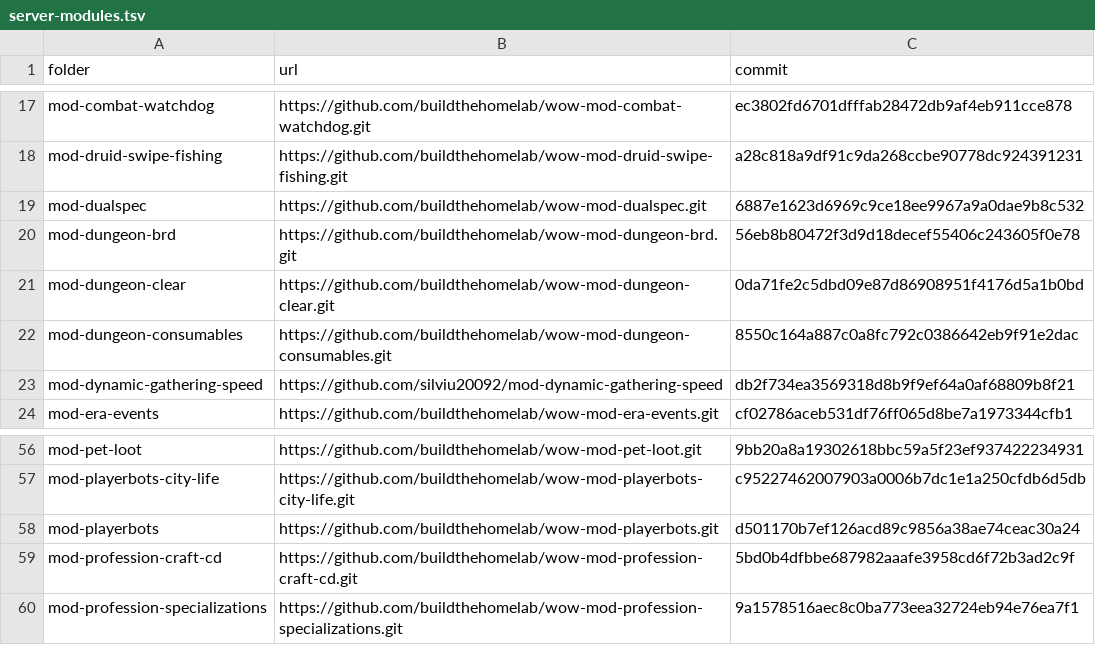
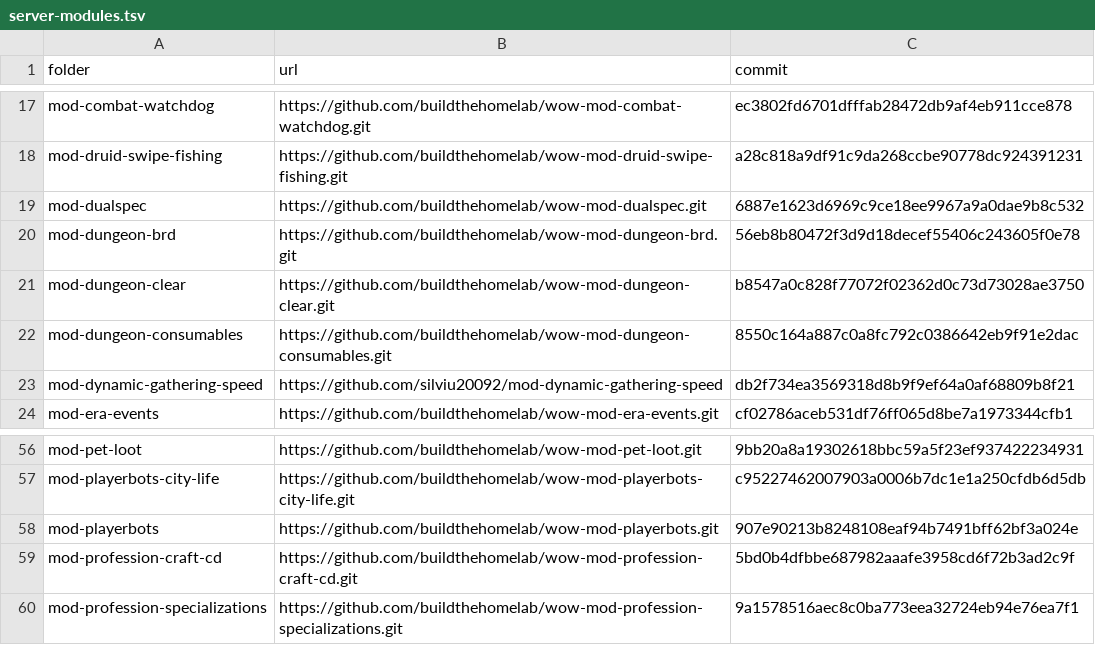
Before and after one commit to buildthehomelab/wow-ci, a TSV file: config/server-modules.tsv, drawn as a sheet; only a part is shown, gaps mark what is left out.

```diff
--- a/config/server-modules.tsv
+++ b/config/server-modules.tsv
@@ -20,3 +20,3 @@ mod-dualspec	https://github.com/buildthehomelab/wow-mod-dualspec.git	6887e1623d6
 mod-dungeon-brd	https://github.com/buildthehomelab/wow-mod-dungeon-brd.git	56eb8b80472f3d9d18decef55406c243605f0e78
-mod-dungeon-clear	https://github.com/buildthehomelab/wow-mod-dungeon-clear.git	0da71fe2c5dbd09e87d86908951f4176d5a1b0bd
+mod-dungeon-clear	https://github.com/buildthehomelab/wow-mod-dungeon-clear.git	b8547a0c828f77072f02362d0c73d73028ae3750
 mod-dungeon-consumables	https://github.com/buildthehomelab/wow-mod-dungeon-consumables.git	8550c164a887c0a8fc792c0386642eb9f91e2dac
@@ -57,3 +57,3 @@ mod-pet-loot	https://github.com/buildthehomelab/wow-mod-pet-loot.git	9bb20a8a193
 mod-playerbots-city-life	https://github.com/buildthehomelab/wow-mod-playerbots-city-life.git	c95227462007903a0006b7dc1e1a250cfdb6d5db
-mod-playerbots	https://github.com/buildthehomelab/wow-mod-playerbots.git	d501170b7ef126acd89c9856a38ae74ceac30a24
+mod-playerbots	https://github.com/buildthehomelab/wow-mod-playerbots.git	907e90213b8248108eaf94b7491bff62bf3a024e
 mod-profession-craft-cd	https://github.com/buildthehomelab/wow-mod-profession-craft-cd.git	5bd0b4dfbbe687982aaafe3958cd6f72b3ad2c9f
```
Also changed, not shown: 1 other file.
